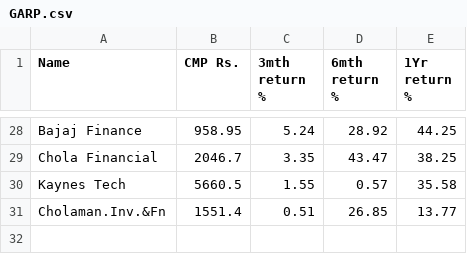
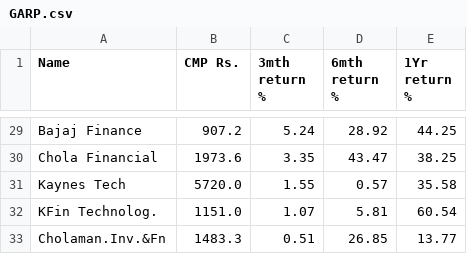
Before and after one commit to misterdas/garp, a CSV file: GARP.csv, drawn as a sheet; only a part is shown, gaps mark what is left out; addresses are those after the commit; the diff covers the shown part only; the diff names each change by its address in the sheet, - before the commit and + after, or states it on an @@ line.

```diff
--- a/GARP.csv
+++ b/GARP.csv
-B29 (CMP Rs.): 958.95
+B29 (CMP Rs.): 907.2
-B30 (CMP Rs.): 2046.7
+B30 (CMP Rs.): 1973.6
-B31 (CMP Rs.): 5660.5
+B31 (CMP Rs.): 5720.0
+row 32: KFin Technolog. | 1151.0 | 1.07 | 5.81 | 60.54
-B33 (CMP Rs.): 1551.4
+B33 (CMP Rs.): 1483.3
```
Also changed, not shown: 1 added row and 26 edited cells elsewhere in this file, GARP_prev.csv, 1 other file.
